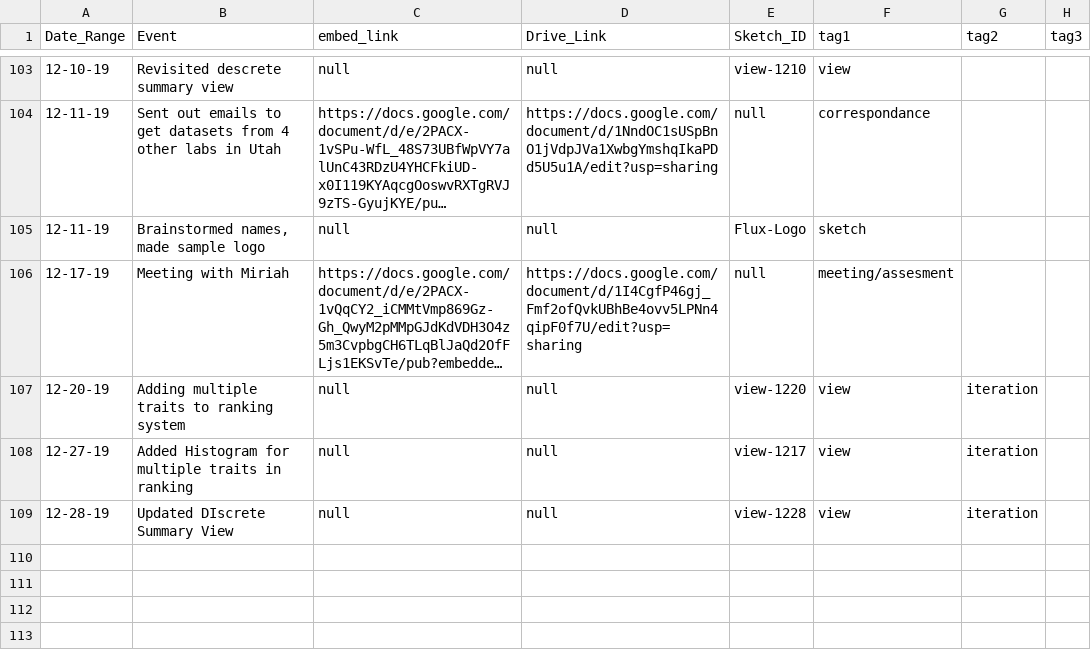
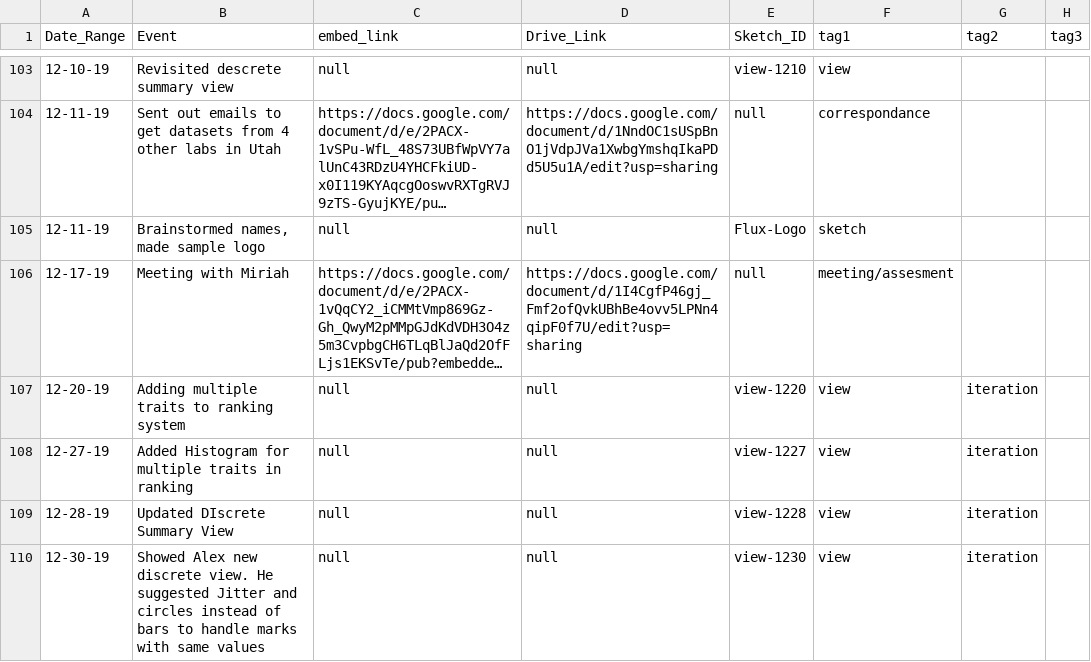
Before and after one commit to visdesignlab/trrrace, a CSV file: public/data/timeline.csv, drawn as a sheet; only a part is shown, gaps mark what is left out; long unchanged cells end in ….

```diff
--- a/public/data/timeline.csv
+++ b/public/data/timeline.csv
@@ -107,3 +107,4 @@ Date_Range,Event,embed_link,Drive_Link,Sketch_ID,tag1,tag2,tag3
 12-20-19,Adding multiple traits to ranking system,null,null,view-1220,view,iteration,
-12-27-19,Added Histogram for multiple traits in ranking,null,null,view-1217,view,iteration,
+12-27-19,Added Histogram for multiple traits in ranking,null,null,view-1227,view,iteration,
 12-28-19,Updated DIscrete Summary View,null,null,view-1228,view,iteration,
+12-30-19,Showed Alex new discrete view. He suggested Jitter and circles instead of bars to handle marks with same values,null,null,view-1230,view,iteration,
```
Also changed, not shown: 6 other files.
